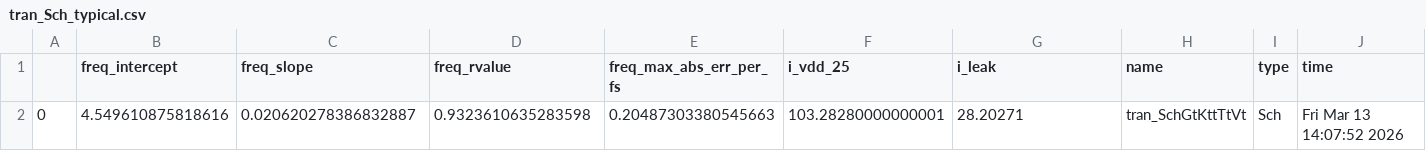
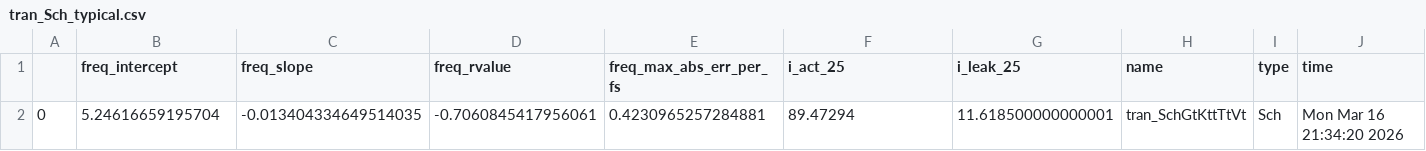
Before and after one commit to analogicus/lelo_gr02_sky130a, a CSV file: sim/LELO_GR02/results/tran_Sch_typical.csv, drawn as a sheet; only a part is shown; the diff names each change by its address in the sheet, - before the commit and + after, or states it on an @@ line.

```diff
--- a/sim/LELO_GR02/results/tran_Sch_typical.csv
+++ b/sim/LELO_GR02/results/tran_Sch_typical.csv
-F1: i_vdd_25
+F1: i_act_25
-G1: i_leak
+G1: i_leak_25
-B2 (freq_intercept): 4.549610875818616
+B2 (freq_intercept): 5.24616659195704
-C2 (freq_slope): 0.020620278386832887
+C2 (freq_slope): -0.013404334649514035
-D2 (freq_rvalue): 0.9323610635283598
+D2 (freq_rvalue): -0.7060845417956061
-E2 (freq_max_abs_err_per_fs): 0.20487303380545663
+E2 (freq_max_abs_err_per_fs): 0.4230965257284881
-F2 (i_act_25): 103.28280000000001
+F2 (i_act_25): 89.47294
-G2 (i_leak_25): 28.20271
+G2 (i_leak_25): 11.618500000000001
-J2 (time): Fri Mar 13 14:07:52 2026
+J2 (time): Mon Mar 16 21:34:20 2026
```
Also changed, not shown: sim/BANDGAP/results/tran_Sch_typical.csv, 13 other files.
